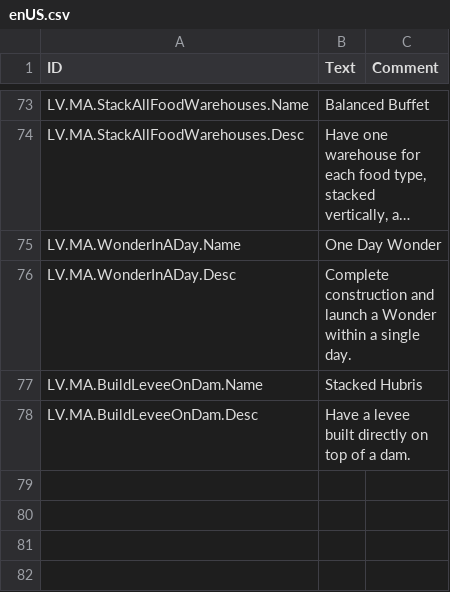
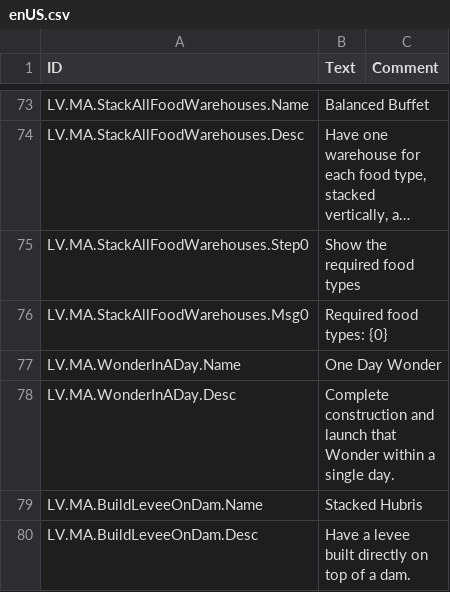
Before and after one commit to datvm/TimberbornMods, a CSV file: MoreAchievements/Localizations/enUS.csv, drawn as a sheet; only a part is shown, gaps mark what is left out; long unchanged cells end in …; addresses are those after the commit; the diff names each change by its address in the sheet, - before the commit and + after, or states it on an @@ line.

```diff
--- a/MoreAchievements/Localizations/enUS.csv
+++ b/MoreAchievements/Localizations/enUS.csv
+row 75: LV.MA.StackAllFoodWarehouses.Step0 | Show the required food types
+row 76: LV.MA.StackAllFoodWarehouses.Msg0 | Required food types: {0}
-B78 (Text): …and launch a Wonder within…
+B78 (Text): …and launch that Wonder within…
```
Also changed, not shown: 14 other files.
